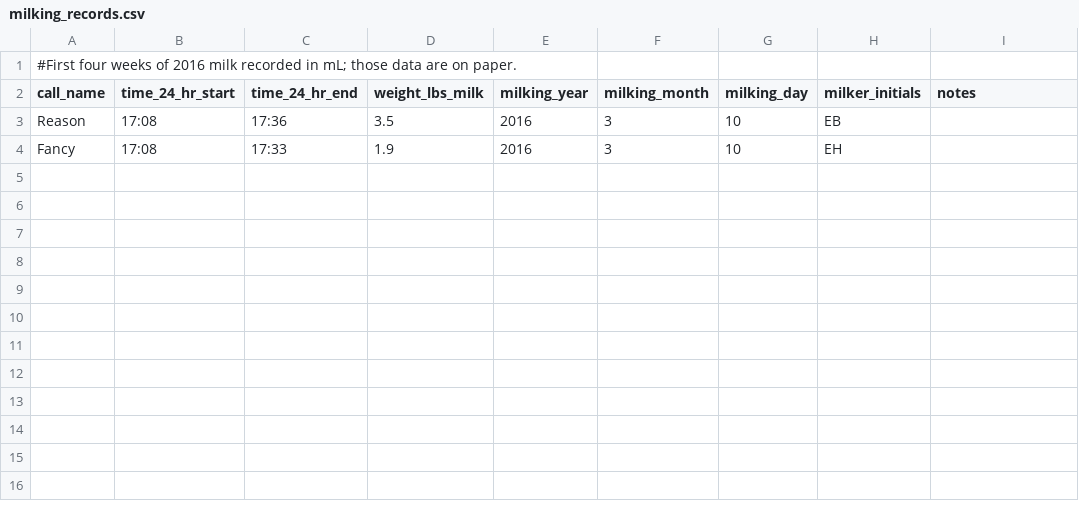
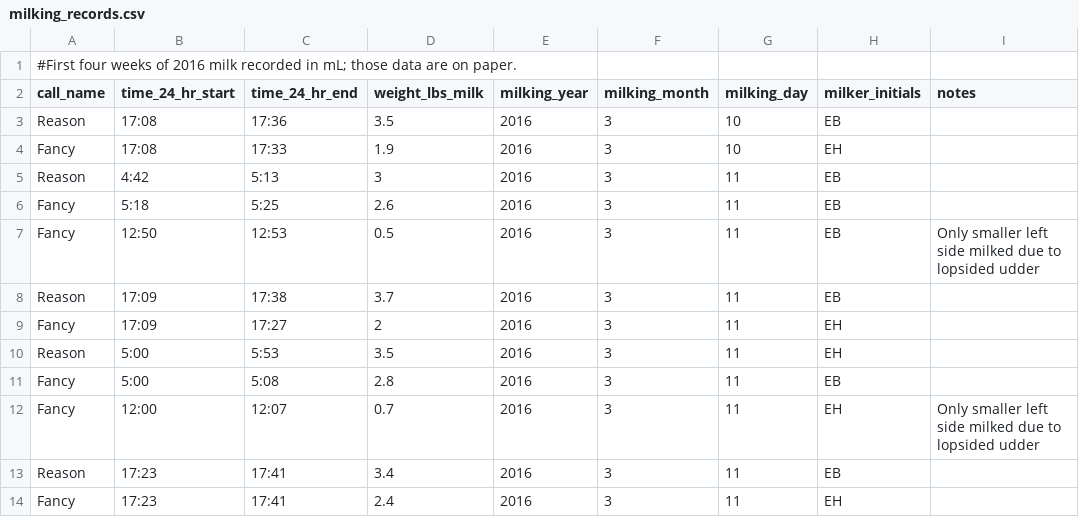
Before and after one commit to embaldridge/tanglewood-nubians, a CSV file: milking_records.csv, drawn as a sheet; the diff names each change by its address in the sheet, - before the commit and + after, or states it on an @@ line.

Commit message:
Updates milking records, breeding records, and animal identification records.

```diff
--- a/milking_records.csv
+++ b/milking_records.csv
+row 5: Reason | 4:42 | 5:13 | 3 | 2016 | 3 | 11 | EB
+row 6: Fancy | 5:18 | 5:25 | 2.6 | 2016 | 3 | 11 | EB
+row 7: Fancy | 12:50 | 12:53 | 0.5 | 2016 | 3 | 11 | EB | Only smaller left side milked due to lopsided udder
+row 8: Reason | 17:09 | 17:38 | 3.7 | 2016 | 3 | 11 | EB
+row 9: Fancy | 17:09 | 17:27 | 2 | 2016 | 3 | 11 | EH
+row 10: Reason | 5:00 | 5:53 | 3.5 | 2016 | 3 | 11 | EH
+row 11: Fancy | 5:00 | 5:08 | 2.8 | 2016 | 3 | 11 | EB
+row 12: Fancy | 12:00 | 12:07 | 0.7 | 2016 | 3 | 11 | EH | Only smaller left side milked due to lopsided udder
+row 13: Reason | 17:23 | 17:41 | 3.4 | 2016 | 3 | 11 | EB
+row 14: Fancy | 17:23 | 17:41 | 2.4 | 2016 | 3 | 11 | EH
```
Also changed, not shown: animal_identification.csv, breeding_records.csv.
